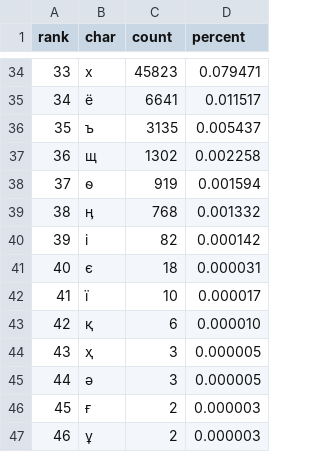
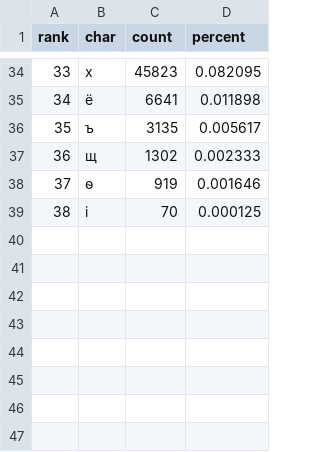
Before and after one commit to kyrgyz-nlp/text-analytics-kyrgyz-keyboard, a TSV file: kyr_chars.tsv, drawn as a sheet; only a part is shown, gaps mark what is left out; removed rows and columns are numbered as before the commit, all else as after; the diff covers the shown part only; the diff names each change by its address in the sheet, - before the commit and + after, or states it on an @@ line.

```diff
--- a/kyr_chars.tsv
+++ b/kyr_chars.tsv
@@ column A (rank) renumbered between rows 9 and 39 @@
-D34 (percent): 0.079471
+D34 (percent): 0.082095
-D35 (percent): 0.011517
+D35 (percent): 0.011898
-D36 (percent): 0.005437
+D36 (percent): 0.005617
-D37 (percent): 0.002258
+D37 (percent): 0.002333
-D38 (percent): 0.001594
+D38 (percent): 0.001646
-row 39: 38 | ӊ | 768 | 0.001332
-C39 (count): 82
+C39 (count): 70
-D39 (percent): 0.000142
+D39 (percent): 0.000125
-row 41: 40 | є | 18 | 0.000031
-row 42: 41 | ї | 10 | 0.000017
-row 43: 42 | қ | 6 | 0.000010
-row 44: 43 | ҳ | 3 | 0.000005
-row 45: 44 | ә | 3 | 0.000005
-row 46: 45 | ғ | 2 | 0.000003
-row 47: 46 | ұ | 2 | 0.000003
```
Also changed, not shown: 2 added rows, 2 removed rows and 58 edited cells elsewhere in this file, kyr_bigrams.tsv, kyr_trigrams.tsv, 7 other files.
